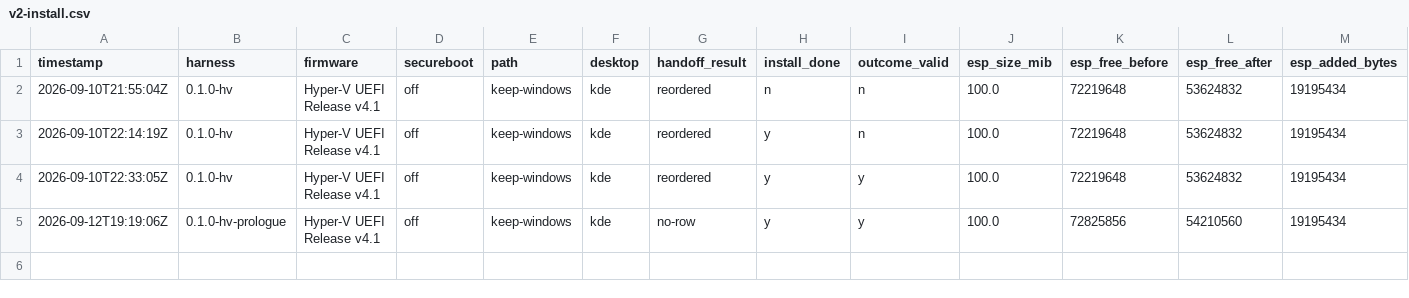
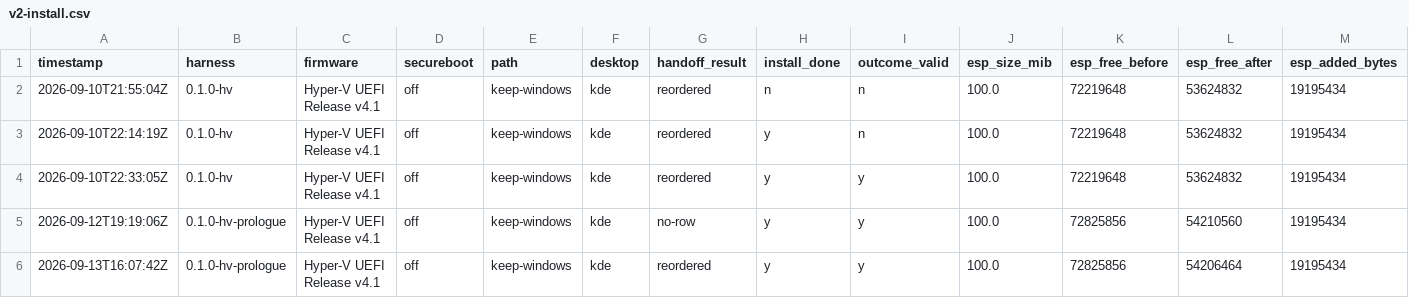
Before and after one commit to addlatt/upgrade_, a CSV file: docs/validation-results/v2-install.csv, drawn as a sheet; only a part is shown; rows hold the shown columns only; the diff names each change by its address in the sheet, - before the commit and + after, or states it on an @@ line.

```diff
--- a/docs/validation-results/v2-install.csv
+++ b/docs/validation-results/v2-install.csv
+row 6: 2026-09-13T16:07:42Z | 0.1.0-hv-prologue | Hyper-V UEFI Release v4.1 | off | keep-windows | kde | reordered | y | y | 100.0 | 72825856 | 54206464 | 19195434
```
Also changed, not shown: docs/validation-results/r18-prologue.csv, 3 other files.
